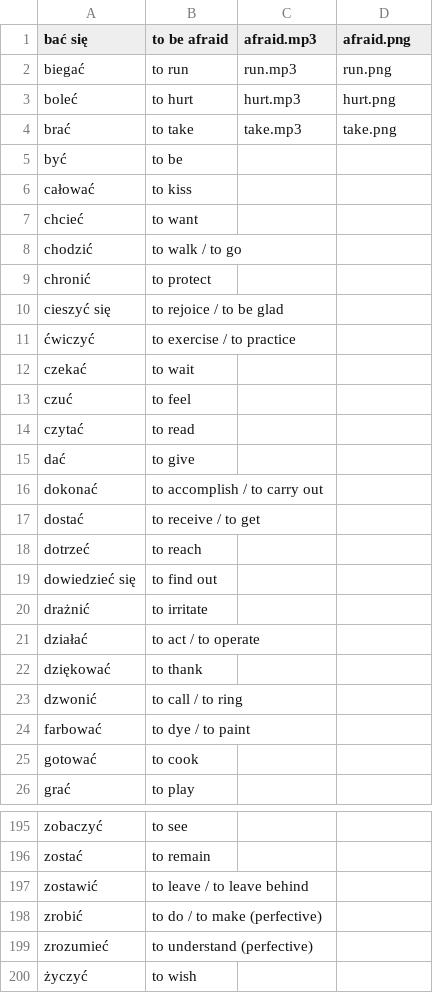
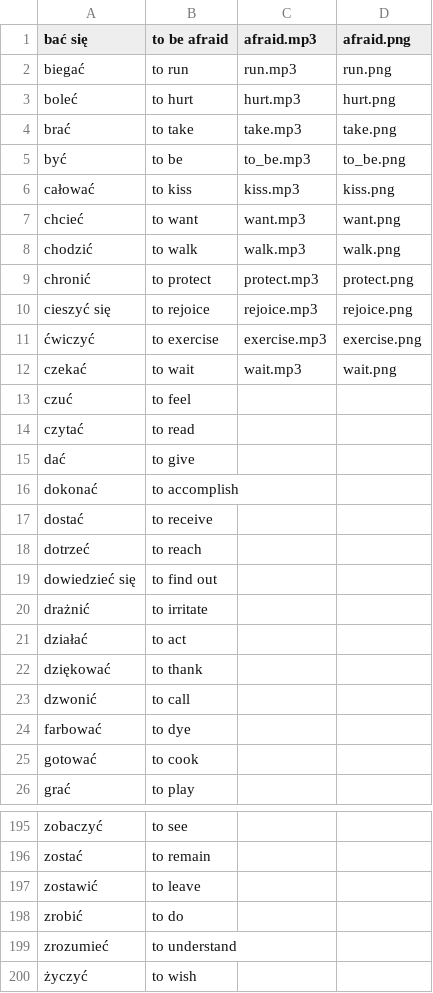
Before and after one commit to lyskouski/app-language, a CSV file: assets/data/PL/EN/data/verbs.csv, drawn as a sheet; only a part is shown, gaps mark what is left out; the diff covers the shown part only.

```diff
--- a/assets/data/PL/EN/data/verbs.csv
+++ b/assets/data/PL/EN/data/verbs.csv
@@ -5,9 +5,9 @@ brać ; to take; take.mp3 ; take.png
-być ; to be
-całować ; to kiss
-chcieć ; to want
-chodzić ; to walk / to go
-chronić ; to protect
-cieszyć się ; to rejoice / to be glad
-ćwiczyć ; to exercise / to practice
-czekać ; to wait
+być ; to be ; to_be.mp3 ; to_be.png
+całować ; to kiss ; kiss.mp3 ; kiss.png
+chcieć ; to want ; want.mp3 ; want.png
+chodzić ; to walk ; walk.mp3 ; walk.png
+chronić ; to protect ; protect.mp3 ; protect.png
+cieszyć się ; to rejoice ; rejoice.mp3 ; rejoice.png
+ćwiczyć ; to exercise ; exercise.mp3 ; exercise.png
+czekać ; to wait ; wait.mp3 ; wait.png
 czuć ; to feel
@@ -15,4 +15,4 @@ czytać ; to read
 dać ; to give
-dokonać ; to accomplish / to carry out
-dostać ; to receive / to get
+dokonać ; to accomplish
+dostać ; to receive
 dotrzeć ; to reach
@@ -20,6 +20,6 @@ dowiedzieć się ; to find out
 drażnić ; to irritate
-działać ; to act / to operate
+działać ; to act
 dziękować ; to thank
-dzwonić ; to call / to ring
-farbować ; to dye / to paint
+dzwonić ; to call
+farbować ; to dye
 gotować ; to cook
@@ -196,5 +196,5 @@ zobaczyć ; to see
 zostać ; to remain
-zostawić ; to leave / to leave behind
-zrobić ; to do / to make (perfective)
-zrozumieć ; to understand (perfective)
+zostawić ; to leave
+zrobić ; to do
+zrozumieć ; to understand
 życzyć ; to wish
```
Also changed, not shown: 48 edited cells elsewhere in this file, 8 other files.
